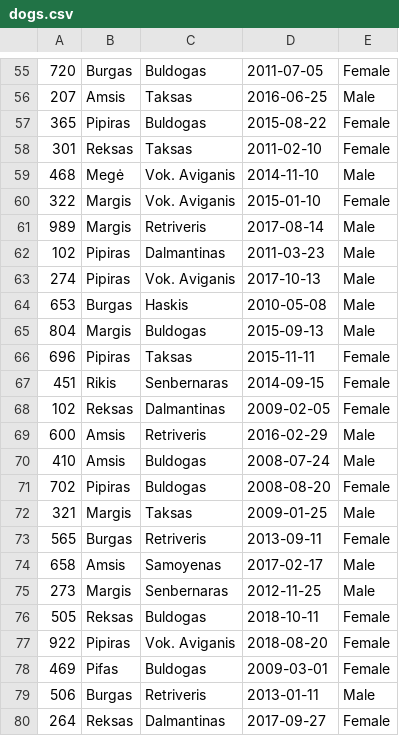
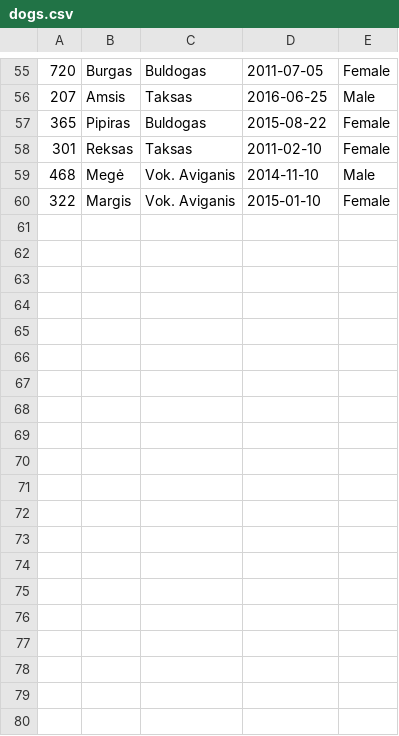
Before and after one commit to nojusr/ktu-obj1-hw, a CSV file: L1/Lab1.Exercise.Regular/dogs.csv, drawn as a sheet; only a part is shown, gaps mark what is left out; the diff covers the shown part only; the diff names each change by its address in the sheet, - before the commit and + after, or states it on an @@ line.

```diff
--- a/L1/Lab1.Exercise.Regular/dogs.csv
+++ b/L1/Lab1.Exercise.Regular/dogs.csv
-row 61: 989 | Margis | Retriveris | 2017-08-14 | Male
-row 62: 102 | Pipiras | Dalmantinas | 2011-03-23 | Male
-row 63: 274 | Pipiras | Vok. Aviganis | 2017-10-13 | Male
-row 64: 653 | Burgas | Haskis | 2010-05-08 | Male
-row 65: 804 | Margis | Buldogas | 2015-09-13 | Male
-row 66: 696 | Pipiras | Taksas | 2015-11-11 | Female
-row 67: 451 | Rikis | Senbernaras | 2014-09-15 | Female
-row 68: 102 | Reksas | Dalmantinas | 2009-02-05 | Female
-row 69: 600 | Amsis | Retriveris | 2016-02-29 | Male
-row 70: 410 | Amsis | Buldogas | 2008-07-24 | Male
-row 71: 702 | Pipiras | Buldogas | 2008-08-20 | Female
-row 72: 321 | Margis | Taksas | 2009-01-25 | Male
-row 73: 565 | Burgas | Retriveris | 2013-09-11 | Female
-row 74: 658 | Amsis | Samoyenas | 2017-02-17 | Male
-row 75: 273 | Margis | Senbernaras | 2012-11-25 | Male
-row 76: 505 | Reksas | Buldogas | 2018-10-11 | Female
-row 77: 922 | Pipiras | Vok. Aviganis | 2018-08-20 | Female
-row 78: 469 | Pifas | Buldogas | 2009-03-01 | Female
-row 79: 506 | Burgas | Retriveris | 2013-01-11 | Male
-row 80: 264 | Reksas | Dalmantinas | 2017-09-27 | Female
```
Also changed, not shown: 20 removed rows elsewhere in this file, L1/Lab1.Exercise.Regular/bin/Debug/netcoreapp2.1/Haskis.csv, L1/Lab1.Exercise.Regular/bin/Debug/netcoreapp2.1/dogs.csv, 51 other files.
